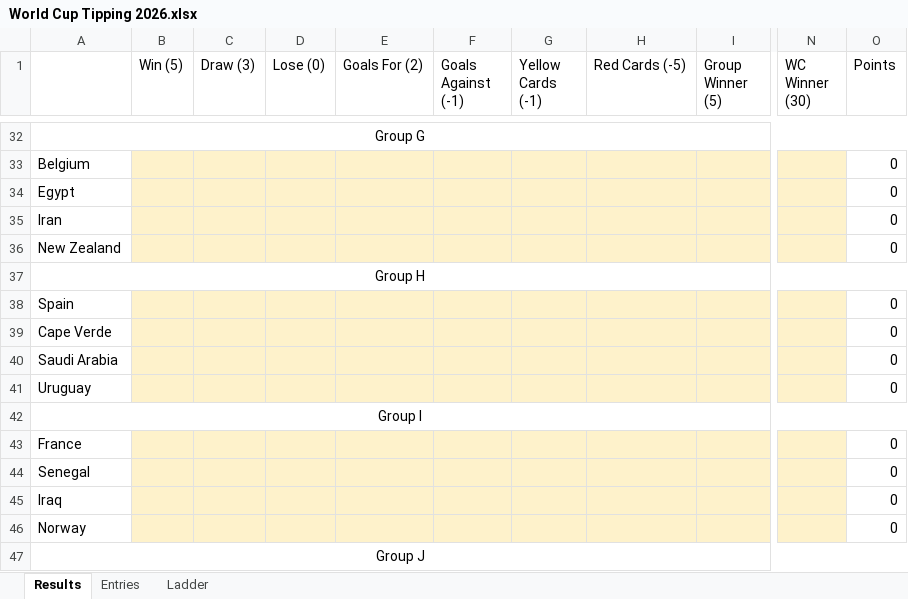
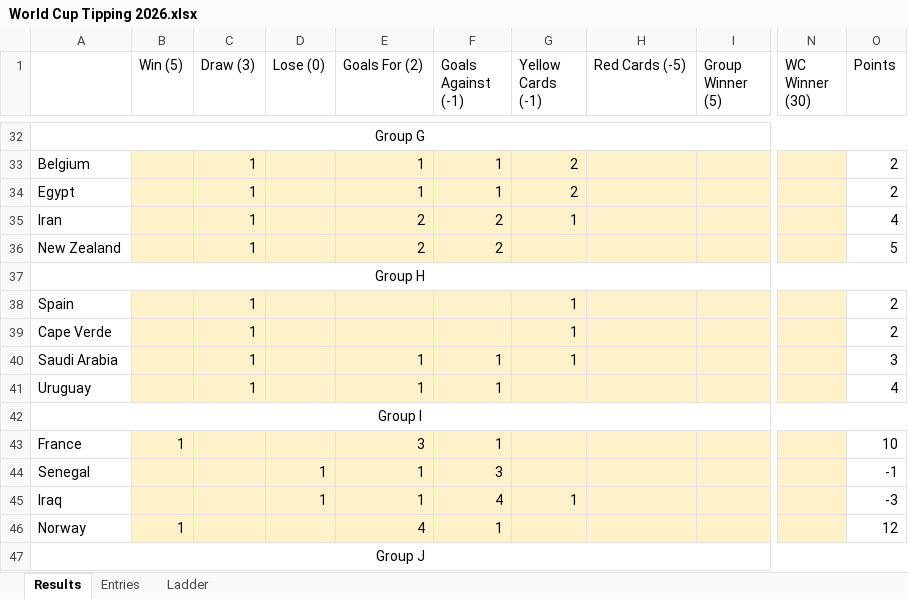
Before and after one commit to robbiebaskin/world-cup-tipping, an Excel workbook: World Cup Tipping 2026.xlsx, sheet Results, drawn as a sheet; only a part is shown, gaps mark what is left out; values as stored, in another font and other column widths than the file's, no borders; the diff covers the shown part only; the diff names each change by its address in the sheet, - before the commit and + after, or states it on an @@ line.

```diff
--- a/World Cup Tipping 2026.xlsx (sheet Results)
+++ b/World Cup Tipping 2026.xlsx (sheet Results)
-C33:C36 (Draw (3)): (empty)
+C33:C36 (Draw (3)): 1
-E33:E34 (Goals For (2)): (empty)
+E33:E34 (Goals For (2)): 1
-F33:F34 (Goals Against (-1)): (empty)
+F33:F34 (Goals Against (-1)): 1
-G33:G34 (Yellow Cards (-1)): (empty)
+G33:G34 (Yellow Cards (-1)): 2
-O33:O34 (Points): 0
+O33:O34 (Points): 2
-E35:E36 (Goals For (2)): (empty)
+E35:E36 (Goals For (2)): 2
-F35:F36 (Goals Against (-1)): (empty)
+F35:F36 (Goals Against (-1)): 2
-G35 (Yellow Cards (-1)): (empty)
+G35 (Yellow Cards (-1)): 1
-O35 (Points): 0
+O35 (Points): 4
-O36 (Points): 0
+O36 (Points): 5
-C38:C41 (Draw (3)): (empty)
+C38:C41 (Draw (3)): 1
-G38:G40 (Yellow Cards (-1)): (empty)
+G38:G40 (Yellow Cards (-1)): 1
-O38:O39 (Points): 0
+O38:O39 (Points): 2
-E40:E41 (Goals For (2)): (empty)
+E40:E41 (Goals For (2)): 1
-F40:F41 (Goals Against (-1)): (empty)
+F40:F41 (Goals Against (-1)): 1
-O40 (Points): 0
+O40 (Points): 3
-O41 (Points): 0
+O41 (Points): 4
-B43 (Win (5)): (empty)
+B43 (Win (5)): 1
-E43 (Goals For (2)): (empty)
+E43 (Goals For (2)): 3
-F43 (Goals Against (-1)): (empty)
+F43 (Goals Against (-1)): 1
-O43 (Points): 0
+O43 (Points): 10
-D44:D45 (Lose (0)): (empty)
+D44:D45 (Lose (0)): 1
-E44:E45 (Goals For (2)): (empty)
+E44:E45 (Goals For (2)): 1
-F44 (Goals Against (-1)): (empty)
+F44 (Goals Against (-1)): 3
-O44 (Points): 0
+O44 (Points): -1
-F45 (Goals Against (-1)): (empty)
+F45 (Goals Against (-1)): 4
-G45 (Yellow Cards (-1)): (empty)
+G45 (Yellow Cards (-1)): 1
-O45 (Points): 0
+O45 (Points): -3
-B46 (Win (5)): (empty)
+B46 (Win (5)): 1
-E46 (Goals For (2)): (empty)
+E46 (Goals For (2)): 4
-F46 (Goals Against (-1)): (empty)
+F46 (Goals Against (-1)): 1
-O46 (Points): 0
+O46 (Points): 12
```
Also changed, not shown: 84 edited cells elsewhere in this sheet, sheet Entries, sheet Ladder, 5 other files.
